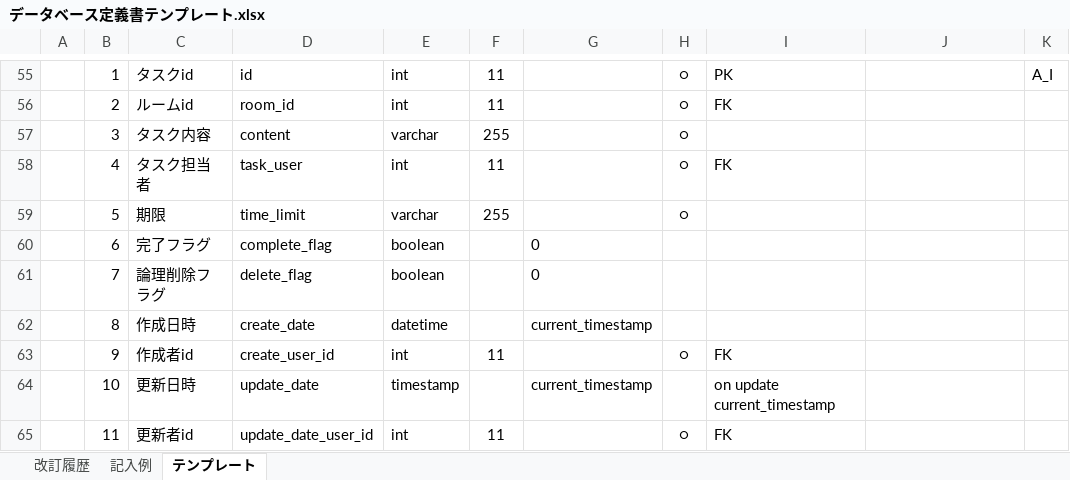
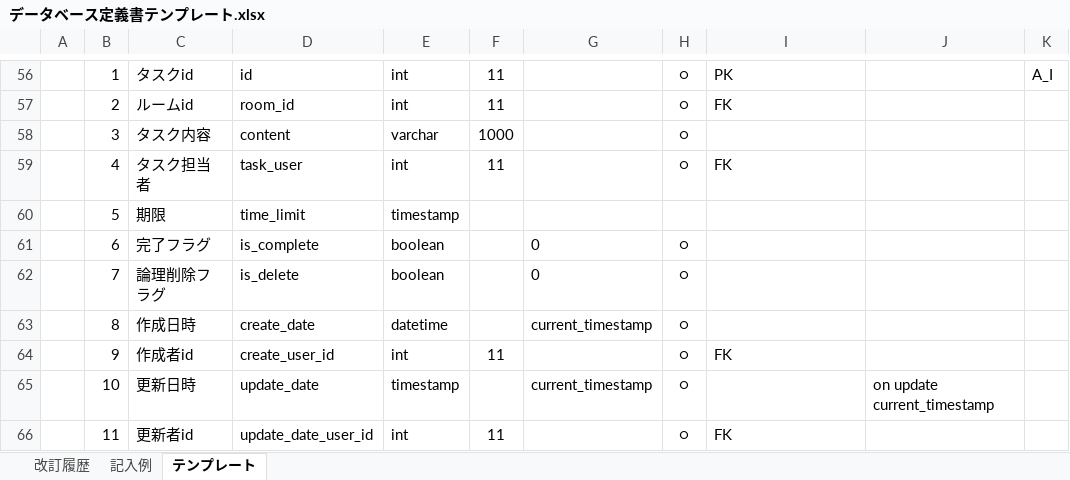
Before and after one commit to takumi98/quelcode-db, an Excel workbook: db/db-challenge2/データベース定義書テンプレート.xlsx, sheet テンプレート, drawn as a sheet; only a part is shown, gaps mark what is left out; values as stored, in another font and other column widths than the file's, no borders; addresses are those after the commit; the diff covers the shown part only; the diff names each change by its address in the sheet, - before the commit and + after, or states it on an @@ line.

```diff
--- a/db/db-challenge2/データベース定義書テンプレート.xlsx (sheet テンプレート)
+++ b/db/db-challenge2/データベース定義書テンプレート.xlsx (sheet テンプレート)
-F58: 255
+F58: 1000
-E60: varchar
+E60: timestamp
-F60: 255
+F60: (empty)
-H60: ○
+H60: (empty)
-D61: complete_flag
+D61: is_complete
-H61:H63: (empty)
+H61:H63: ○
-D62: delete_flag
+D62: is_delete
-H65: (empty)
+H65: ○
-I65: on update current_timestamp
+I65: (empty)
-J65: (empty)
+J65: on update current_timestamp
```
Also changed, not shown: 7 added rows, 6 removed rows, 45 edited cells and merged cells elsewhere in this sheet, sheet 改訂履歴.
